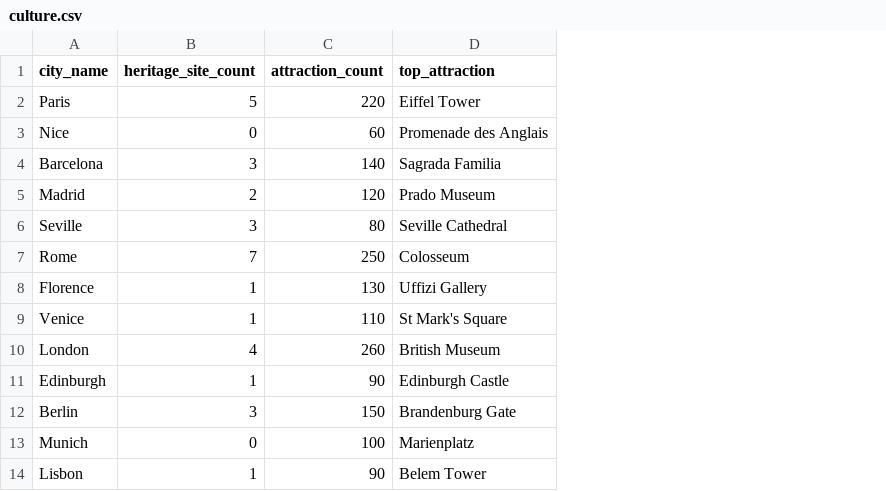
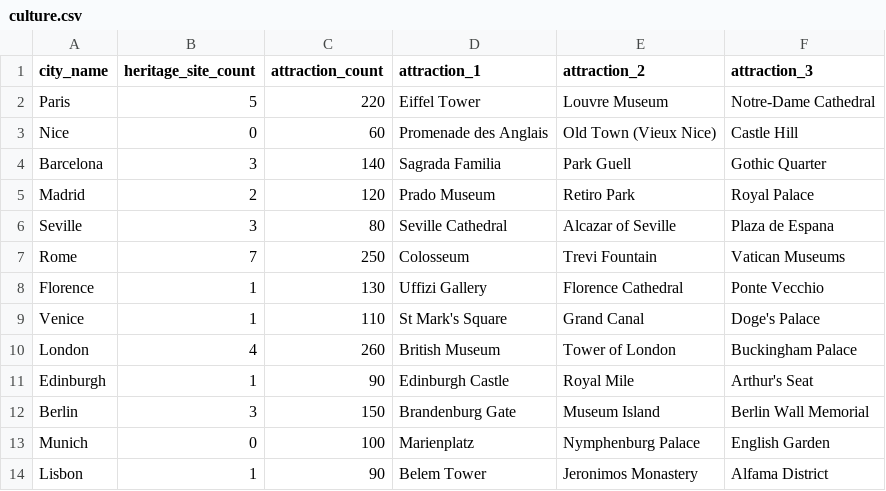
Before and after one commit to harryrbh/YourNextStopIs, a CSV file: data/culture.csv, drawn as a sheet; only a part is shown; the diff names each change by its address in the sheet, - before the commit and + after, or states it on an @@ line.

Commit message:
Add more city data and a nearest-airport calculation
Three attractions per city, urbanisation and tourism growth figures.

```diff
--- a/data/culture.csv
+++ b/data/culture.csv
+column E (attraction_2), rows 2-14: Louvre Museum | Old Town (Vieux Nice) | Park Guell | Retiro Park | Alcazar of Seville | Trevi Fountain | Florence Cathedral | Grand Canal | Tower of London | Royal Mile | Museum Island | Nymphenburg Palace | Jeronimos Monastery
+column F (attraction_3), rows 2-14: Notre-Dame Cathedral | Castle Hill | Gothic Quarter | Royal Palace | Plaza de Espana | Vatican Museums | Ponte Vecchio | Doge's Palace | Buckingham Palace | Arthur's Seat | Berlin Wall Memorial | English Garden | Alfama District
-D1: top_attraction
+D1: attraction_1
```
Also changed, not shown: data/countries.csv, 3 other files.
